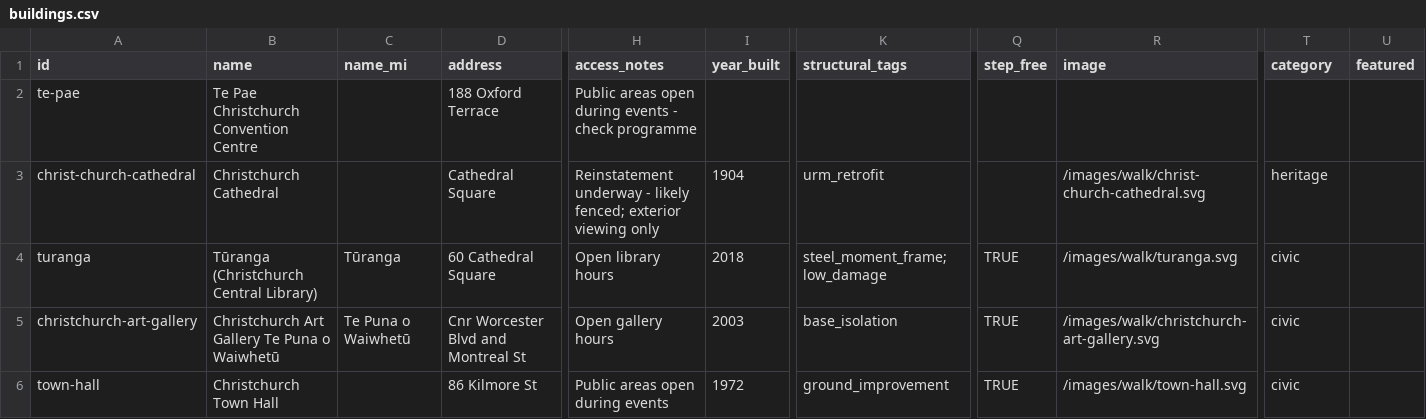
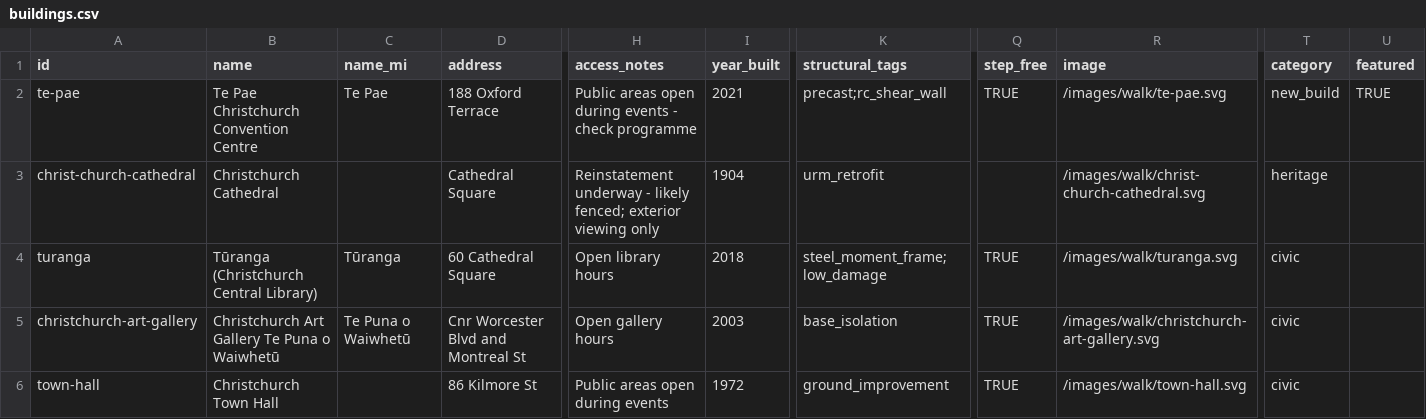
Before and after one commit to benexton/seismicshift, a CSV file: src/data/buildings.csv, drawn as a sheet; only a part is shown, gaps mark what is left out; the diff names each change by its address in the sheet, - before the commit and + after, or states it on an @@ line.

```diff
--- a/src/data/buildings.csv
+++ b/src/data/buildings.csv
-C2 (name_mi): (empty)
+C2 (name_mi): Te Pae
-I2 (year_built): (empty)
+I2 (year_built): 2021
-K2 (structural_tags): (empty)
+K2 (structural_tags): precast;rc_shear_wall
-Q2 (step_free): (empty)
+Q2 (step_free): TRUE
-R2 (image): (empty)
+R2 (image): /images/walk/te-pae.svg
-T2 (category): (empty)
+T2 (category): new_build
-U2 (featured): (empty)
+U2 (featured): TRUE
```
Also changed, not shown: 1 other file.
